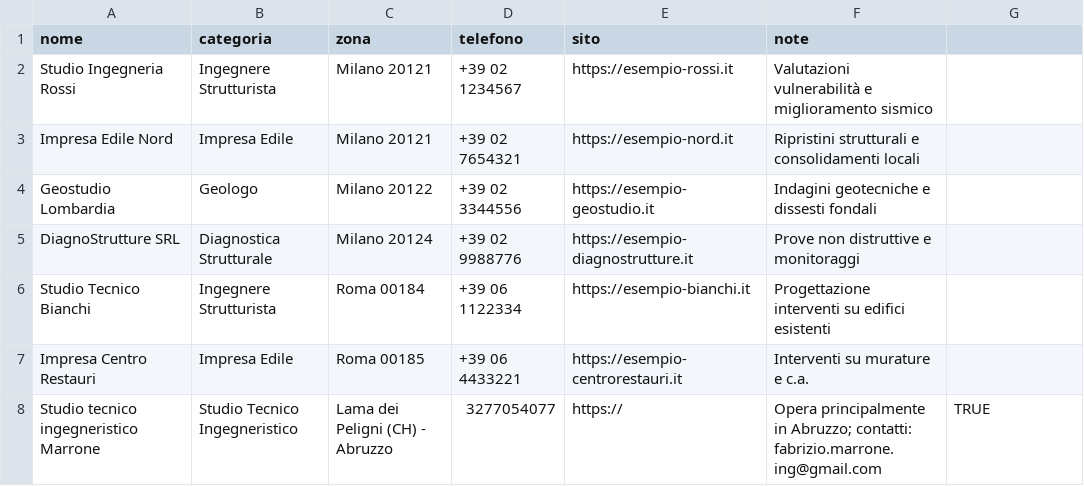
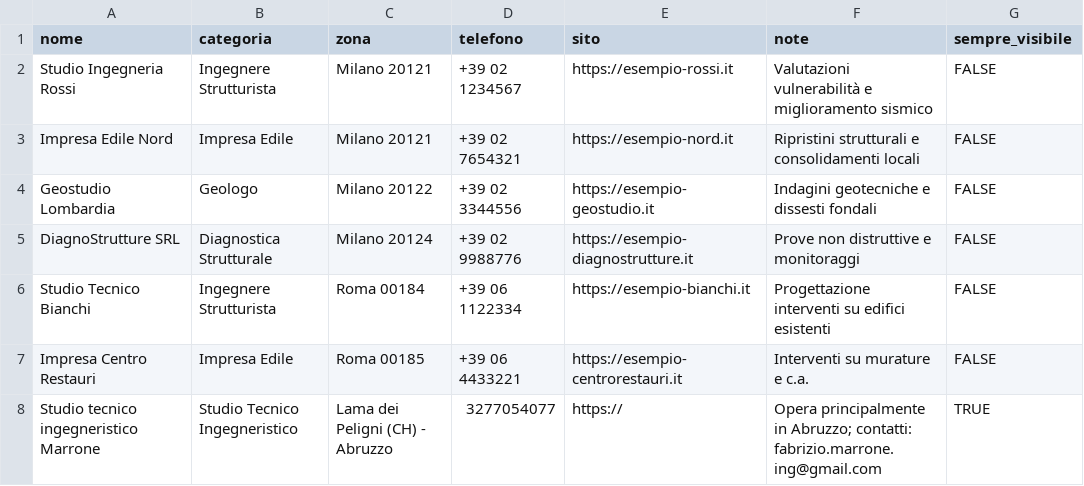
Before and after one commit to z85b42fv2s-sudo/struct3age69, a CSV file: professionisti.csv, drawn as a sheet.

Commit message:
Normalize featured professionals csv

```diff
--- a/professionisti.csv
+++ b/professionisti.csv
@@ -1,8 +1,8 @@
-nome,categoria,zona,telefono,sito,note
-Studio Ingegneria Rossi,Ingegnere Strutturista,Milano 20121,+39 02 1234567,https://esempio-rossi.it,Valutazioni vulnerabilità e miglioramento sismico
-Impresa Edile Nord,Impresa Edile,Milano 20121,+39 02 7654321,https://esempio-nord.it,Ripristini strutturali e consolidamenti locali
-Geostudio Lombardia,Geologo,Milano 20122,+39 02 3344556,https://esempio-geostudio.it,Indagini geotecniche e dissesti fondali
-DiagnoStrutture SRL,Diagnostica Strutturale,Milano 20124,+39 02 9988776,https://esempio-diagnostrutture.it,Prove non distruttive e monitoraggi
-Studio Tecnico Bianchi,Ingegnere Strutturista,Roma 00184,+39 06 1122334,https://esempio-bianchi.it,Progettazione interventi su edifici esistenti
-Impresa Centro Restauri,Impresa Edile,Roma 00185,+39 06 4433221,https://esempio-centrorestauri.it,Interventi su murature e c.a.
+nome,categoria,zona,telefono,sito,note,sempre_visibile
+Studio Ingegneria Rossi,Ingegnere Strutturista,Milano 20121,+39 02 1234567,https://esempio-rossi.it,Valutazioni vulnerabilità e miglioramento sismico,FALSE
+Impresa Edile Nord,Impresa Edile,Milano 20121,+39 02 7654321,https://esempio-nord.it,Ripristini strutturali e consolidamenti locali,FALSE
+Geostudio Lombardia,Geologo,Milano 20122,+39 02 3344556,https://esempio-geostudio.it,Indagini geotecniche e dissesti fondali,FALSE
+DiagnoStrutture SRL,Diagnostica Strutturale,Milano 20124,+39 02 9988776,https://esempio-diagnostrutture.it,Prove non distruttive e monitoraggi,FALSE
+Studio Tecnico Bianchi,Ingegnere Strutturista,Roma 00184,+39 06 1122334,https://esempio-bianchi.it,Progettazione interventi su edifici esistenti,FALSE
+Impresa Centro Restauri,Impresa Edile,Roma 00185,+39 06 4433221,https://esempio-centrorestauri.it,Interventi su murature e c.a.,FALSE
 Studio tecnico ingegneristico Marrone,Studio Tecnico Ingegneristico,Lama dei Peligni (CH) - Abruzzo,3277054077,https://,Opera principalmente in Abruzzo; contatti: fabrizio.marrone.ing@gmail.com,TRUE
```
